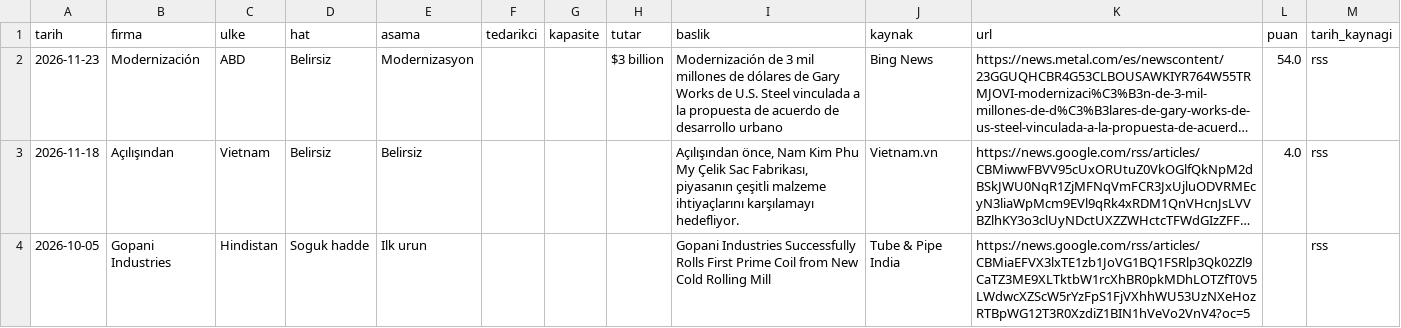
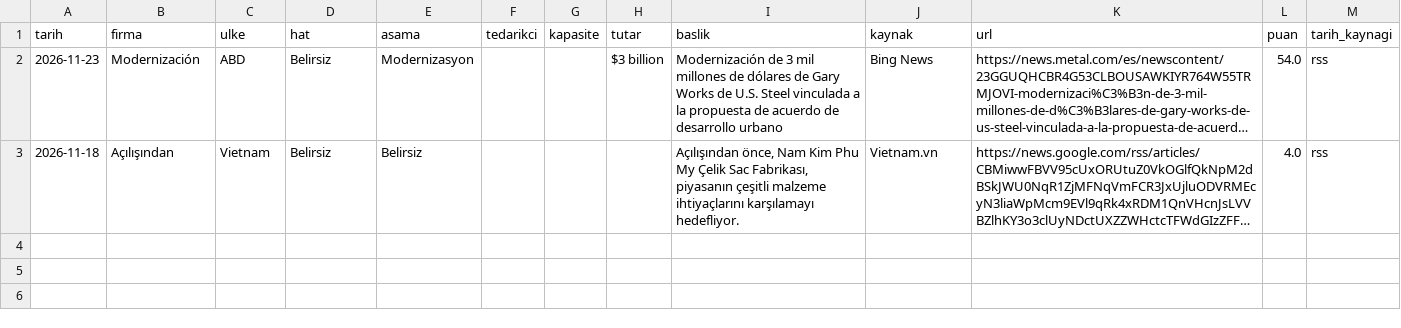
Before and after one commit to zaceby14/sogukradar, a CSV file: out/hafta_2026-W48.csv, drawn as a sheet; long unchanged cells end in …; the diff names each change by its address in the sheet, - before the commit and + after, or states it on an @@ line.

```diff
--- a/out/hafta_2026-W48.csv
+++ b/out/hafta_2026-W48.csv
-row 4: 2026-10-05 | Gopani Industries | Hindistan | Soguk hadde | Ilk urun |  |  |  | Gopani Industries Successfully Rolls First Prime Coil from New Cold Rolling Mill | Tube & Pipe India | https://news.google.com/rss/articles/CBMiaEFVX3lxTE1zb1JoVG1BQ1FSRlp3Qk02Zl9CaTZ3ME9XLTktbW1rcXhBR0pkMDhLOTZfT0V5LWdwcXZScW5rYzFpS1FjVXhhWU53UzNXeHozRTBpWG12T3R0XzdiZ1BIN1hVeVo2VnV4?oc=5 |  | rss
```
Also changed, not shown: 10 other files.
